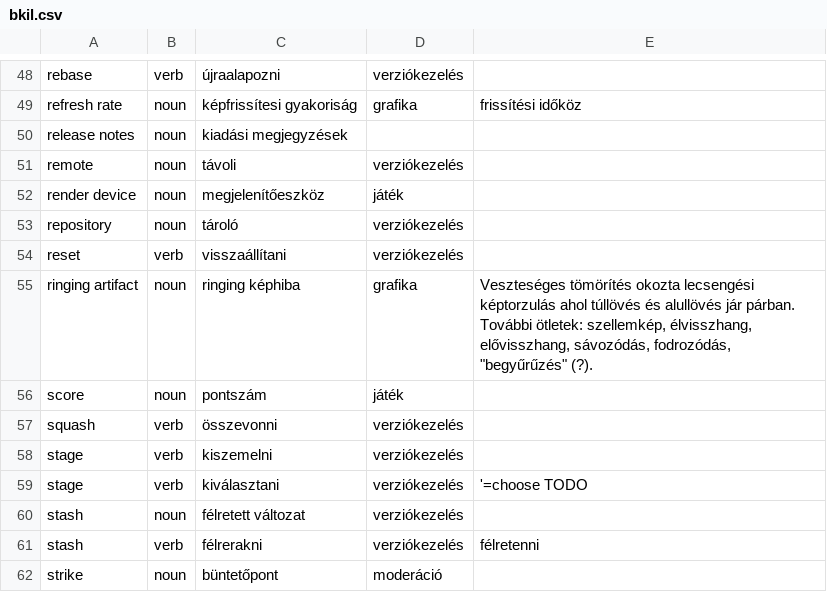
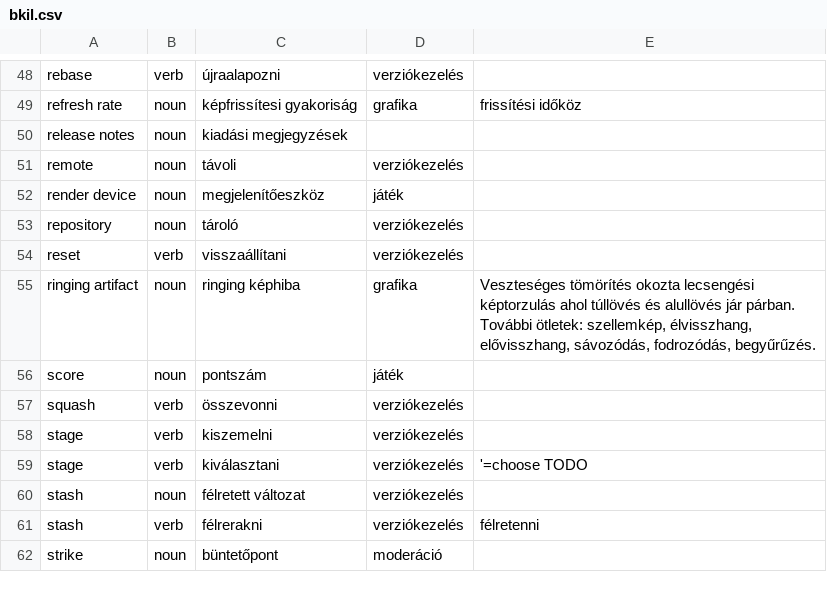
Before and after one commit to bkil/openscope-dict-eng-hun, a CSV file: szotar/bkil.csv, drawn as a sheet; only a part is shown, gaps mark what is left out.

Commit message:
szotar/bkil.csv: quoting

```diff
--- a/szotar/bkil.csv
+++ b/szotar/bkil.csv
@@ -54,3 +54,3 @@ repository	noun	tároló	verziókezelés
 reset	verb	visszaállítani	verziókezelés	
-ringing artifact	noun	ringing képhiba	grafika	"Veszteséges tömörítés okozta lecsengési képtorzulás ahol túllövés és alullövés jár párban. További ötletek: szellemkép, élvisszhang, elővisszhang, sávozódás, fodrozódás, ""begyűrűzés"" (?)."
+ringing artifact	noun	ringing képhiba	grafika	Veszteséges tömörítés okozta lecsengési képtorzulás ahol túllövés és alullövés jár párban. További ötletek: szellemkép, élvisszhang, elővisszhang, sávozódás, fodrozódás, begyűrűzés.
 score	noun	pontszám	játék	
```
